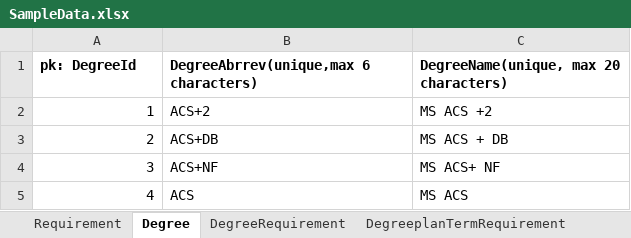
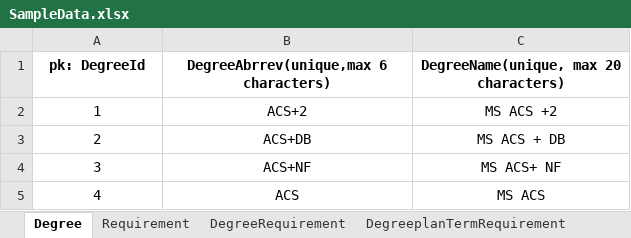
Before and after one commit to LOKESWARIPITTU/Team07, an Excel workbook: SampleData.xlsx, sheet Degree, drawn as a sheet; values as stored, in another font and other column widths than the file's, no borders; the diff names each change by its address in the sheet, - before the commit and + after, or states it on an @@ line.

```diff
--- a/SampleData.xlsx (sheet Degree)
+++ b/SampleData.xlsx (sheet Degree)
@@ sheet tab order changed: Degree | Requirement | DegreeRequirement | DegreeplanTermRequirement @@
-A1:C1 alignment: left
+A1:C1 alignment: center
-A2:A5 alignment: right
+A2:A5 alignment: center
-B2:C5 alignment: left
+B2:C5 alignment: center
```
Also changed, not shown: sheet DegreeplanTermRequirement, sheet StudentTerm, sheet DegreePlan, sheet DegreeRequirement, sheet Student, sheet Requirement, 51 other files.
